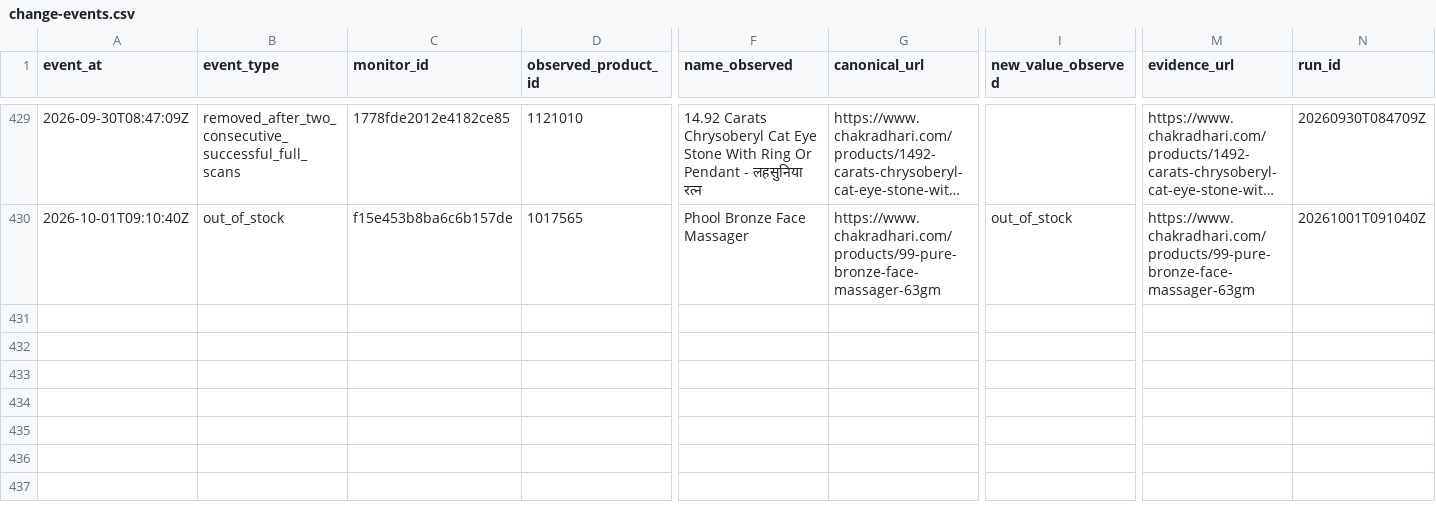
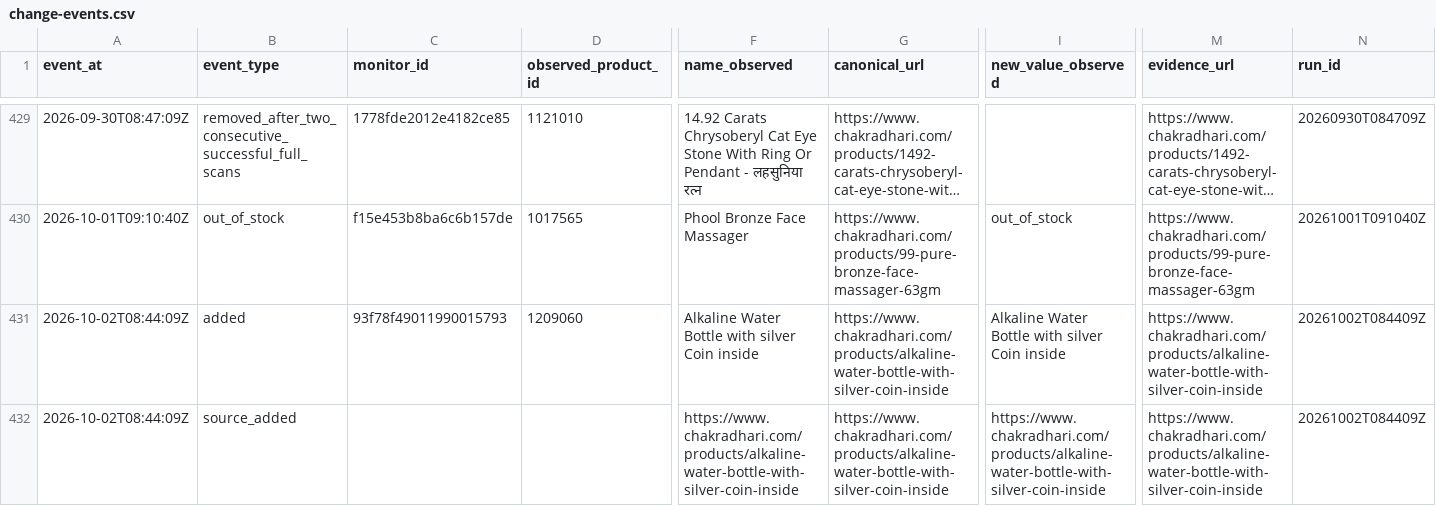
Before and after one commit to yashodhank/chakradhari-catalog-watch, a CSV file: data/change-events.csv, drawn as a sheet; only a part is shown, gaps mark what is left out; long unchanged cells end in …; rows hold the shown columns only; the diff names each change by its address in the sheet, - before the commit and + after, or states it on an @@ line.

```diff
--- a/data/change-events.csv
+++ b/data/change-events.csv
+row 431: 2026-10-02T08:44:09Z | added | 93f78f49011990015793 | 1209060 | Alkaline Water Bottle with silver Coin inside | https://www.chakradhari.com/products/alkaline-water-bottle-with-silver-coin-inside | Alkaline Water Bottle with silver Coin inside | https://www.chakradhari.com/products/alkaline-water-bottle-with-silver-coin-inside | 20261002T084409Z
+row 432: 2026-10-02T08:44:09Z | source_added |  |  | https://www.chakradhari.com/products/alkaline-water-bottle-with-silver-coin-inside | https://www.chakradhari.com/products/alkaline-water-bottle-with-silver-coin-inside | https://www.chakradhari.com/products/alkaline-water-bottle-with-silver-coin-inside | https://www.chakradhari.com/products/alkaline-water-bottle-with-silver-coin-inside | 20261002T084409Z
```
Also changed, not shown: 20 other files.
